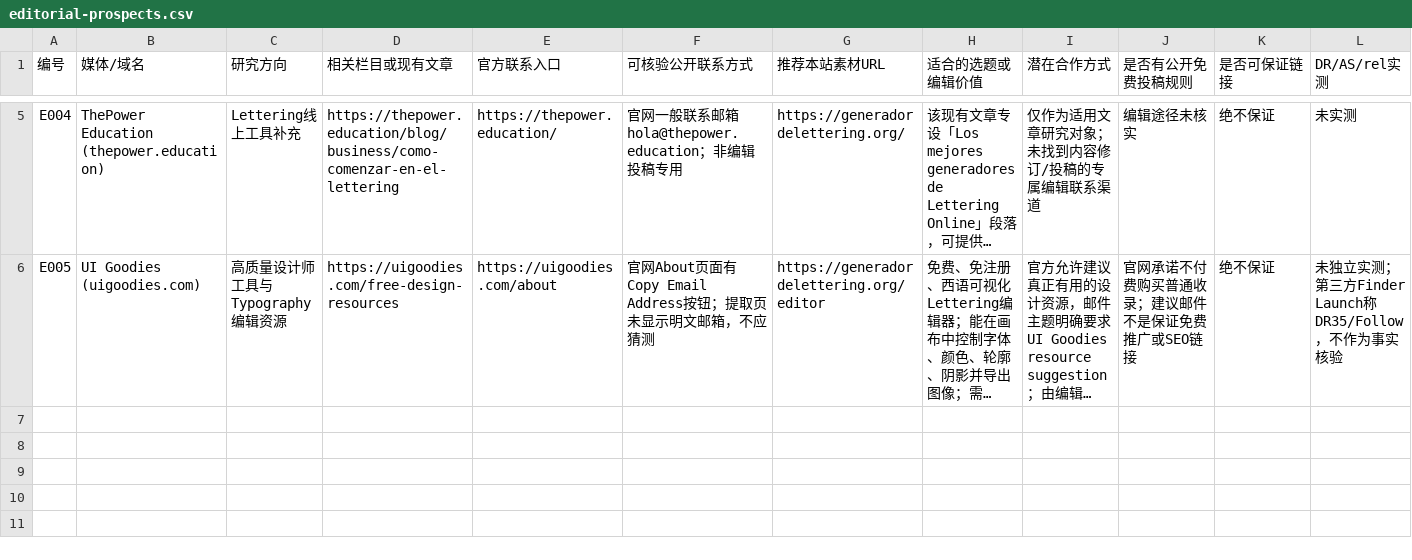
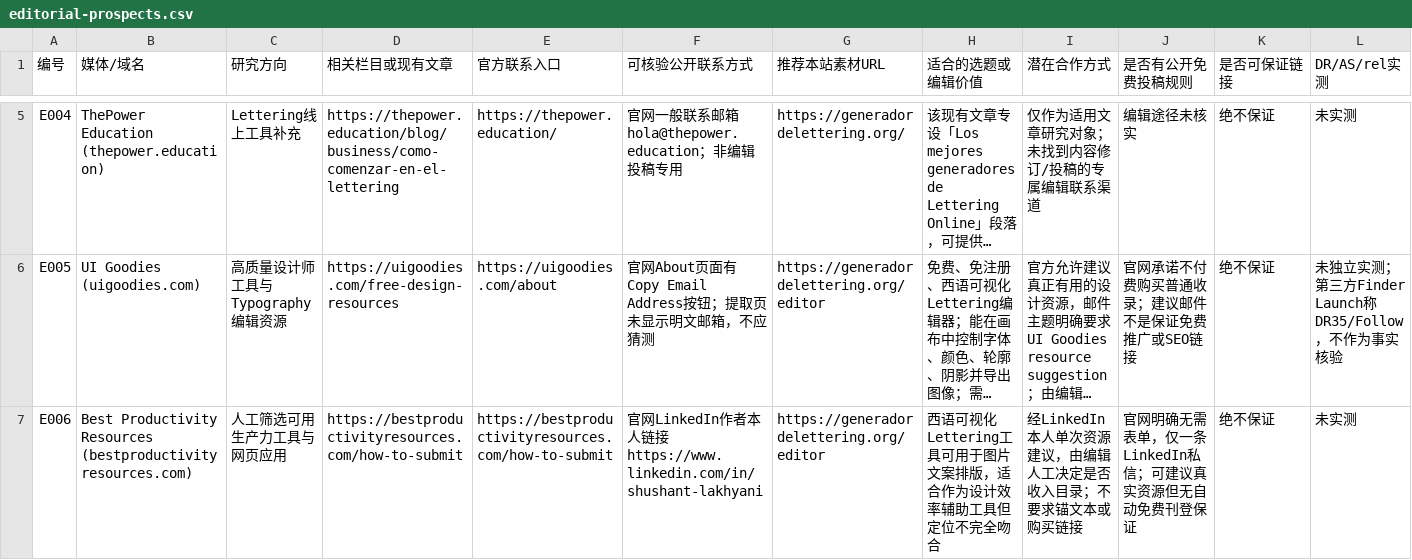
Before and after one commit to chenmu2024/xibanyayuwailian, a CSV file: data/editorial-prospects.csv, drawn as a sheet; only a part is shown, gaps mark what is left out; long unchanged cells end in …; rows hold the shown columns only; the diff names each change by its address in the sheet, - before the commit and + after, or states it on an @@ line.

Commit message:
data: keep LinkedIn-only editor recommendation separate from directory forms

```diff
--- a/data/editorial-prospects.csv
+++ b/data/editorial-prospects.csv
+row 7: E006 | Best Productivity Resources (bestproductivityresources.com) | 人工筛选可用生产力工具与网页应用 | https://bestproductivityresources.com/how-to-submit | https://bestproductivityresources.com/how-to-submit | 官网LinkedIn作者本人链接 https://www.linkedin.com/in/shushant-lakhyani | https://generadordelettering.org/editor | 西语可视化Lettering工具可用于图片文案排版，适合作为设计效率辅助工具但定位不完全吻合 | 经LinkedIn本人单次资源建议，由编辑人工决定是否收入目录；不要求锚文本或购买链接 | 官网明确无需表单，仅一条LinkedIn私信；可建议真实资源但无自动免费刊登保证 | 绝不保证 | 未实测
```
